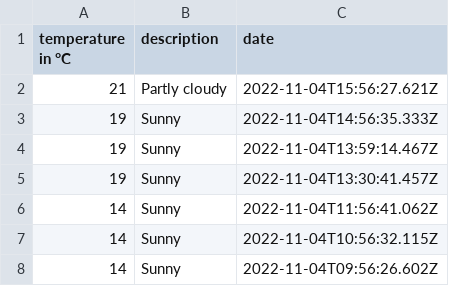
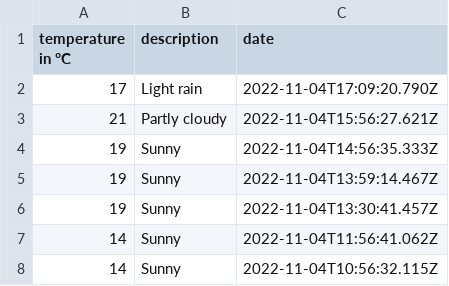
Before and after one commit to 102/belgrade-weather, a CSV file: history.csv, drawn as a sheet; only a part is shown; the shorter side is filled out with more unchanged rows.

Commit message:
Flat: latest data (2022-11-04T17:09:20.945Z) {   "date": "2022-11-04T17:09:20.945Z",   "files": [     {       "name": "history.csv",       "deltaBytes": 40,       "source": "https://goweather.herokuapp.com/weather/belgrade"     },     {       "name": "weather.json",       "deltaBytes": -4,       "source": "https://goweather.herokuapp.com/weather/belgrade"     }   ] }

```diff
--- a/history.csv
+++ b/history.csv
@@ -1,2 +1,3 @@
 temperature in °C,description,date
+17,Light rain,2022-11-04T17:09:20.790Z
 21,Partly cloudy,2022-11-04T15:56:27.621Z
```
Also changed, not shown: 1 other file.
